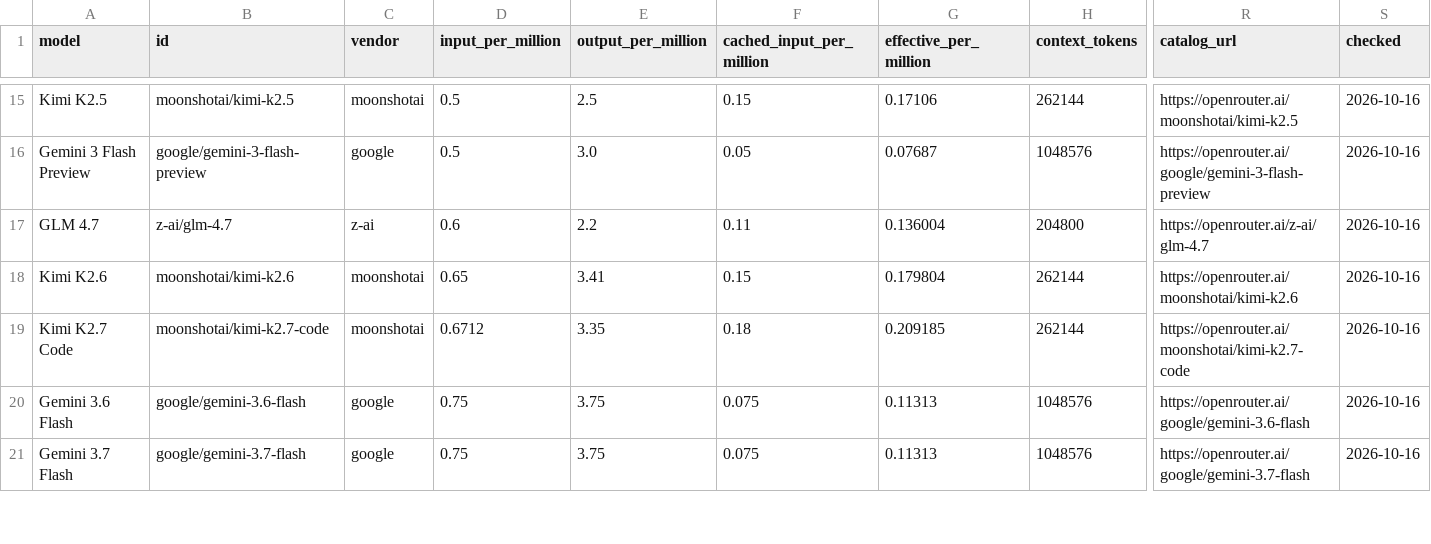
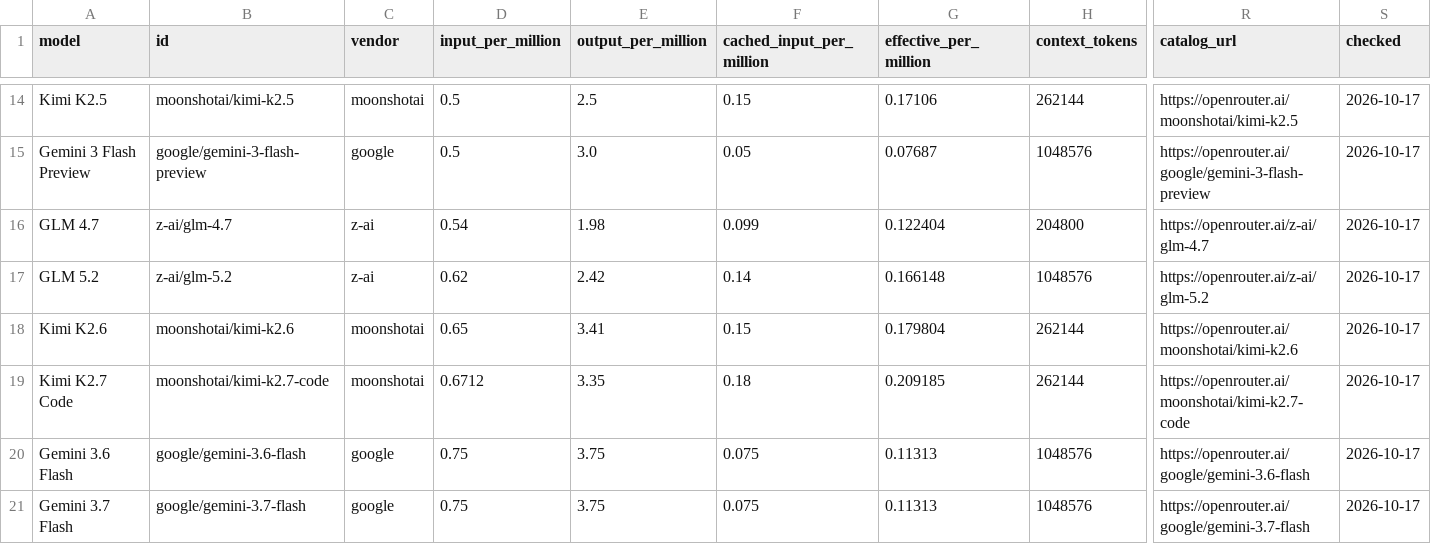
Before and after one commit to xyzs996/llm-api-pricing, a CSV file: data/prices.csv, drawn as a sheet; only a part is shown, gaps mark what is left out; addresses are those after the commit; rows hold the shown columns only; the diff covers the shown part only; the diff names each change by its address in the sheet, - before the commit and + after, or states it on an @@ line.

```diff
--- a/data/prices.csv
+++ b/data/prices.csv
-S14:S16 (checked): 2026-10-16
+S14:S16 (checked): 2026-10-17
-D16 (input_per_million): 0.6
+D16 (input_per_million): 0.54
-E16 (output_per_million): 2.2
+E16 (output_per_million): 1.98
-F16 (cached_input_per_million): 0.11
+F16 (cached_input_per_million): 0.099
-G16 (effective_per_million): 0.136004
+G16 (effective_per_million): 0.122404
+row 17: GLM 5.2 | z-ai/glm-5.2 | z-ai | 0.62 | 2.42 | 0.14 | 0.166148 | 1048576 | https://openrouter.ai/z-ai/glm-5.2 | 2026-10-17
-S18:S21 (checked): 2026-10-16
+S18:S21 (checked): 2026-10-17
```
Also changed, not shown: 1 added row, 2 removed rows and 63 edited cells elsewhere in this file, prices.csv, 20 other files.
